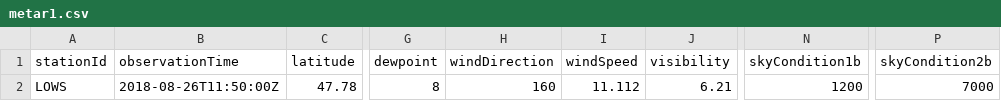
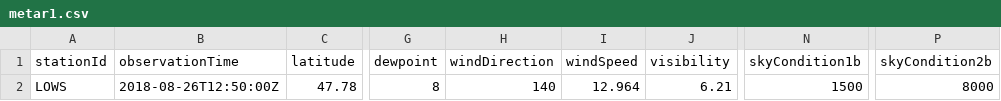
Before and after one commit to mmittlb/pywde1, a CSV file: metar1.csv, drawn as a sheet; only a part is shown, gaps mark what is left out; the diff names each change by its address in the sheet, - before the commit and + after, or states it on an @@ line.

Commit message:
Add metar1.csv

```diff
--- a/metar1.csv
+++ b/metar1.csv
-B2 (observationTime): 2018-08-26T11:50:00Z
+B2 (observationTime): 2018-08-26T12:50:00Z
-H2 (windDirection): 160
+H2 (windDirection): 140
-I2 (windSpeed): 11.112
+I2 (windSpeed): 12.964
-N2 (skyCondition1b): 1200
+N2 (skyCondition1b): 1500
-P2 (skyCondition2b): 7000
+P2 (skyCondition2b): 8000
```
